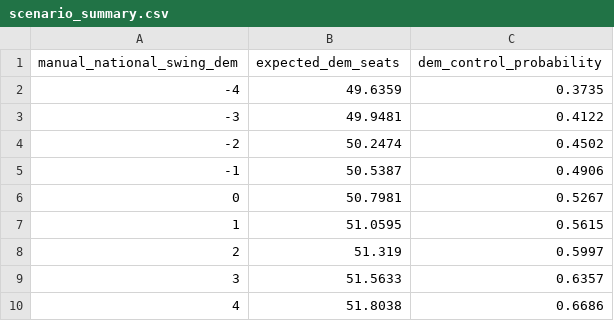
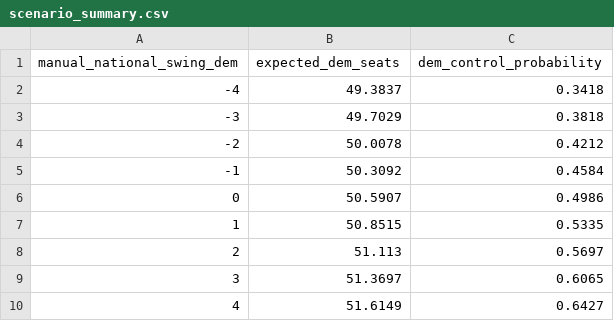
Before and after one commit to benyelin/senate-forecast-dashboard, a CSV file: scenario_summary.csv, drawn as a sheet.

```diff
--- a/scenario_summary.csv
+++ b/scenario_summary.csv
@@ -1,10 +1,10 @@
 manual_national_swing_dem,expected_dem_seats,dem_control_probability
--4,49.6359,0.3735
--3,49.9481,0.4122
--2,50.2474,0.4502
--1,50.5387,0.4906
-0,50.7981,0.5267
-1,51.0595,0.5615
-2,51.319,0.5997
-3,51.5633,0.6357
-4,51.8038,0.6686
+-4,49.3837,0.3418
+-3,49.7029,0.3818
+-2,50.0078,0.4212
+-1,50.3092,0.4584
+0,50.5907,0.4986
+1,50.8515,0.5335
+2,51.113,0.5697
+3,51.3697,0.6065
+4,51.6149,0.6427
```
Also changed, not shown: forecast_summary.csv, race_stats.csv, 3 other files.
